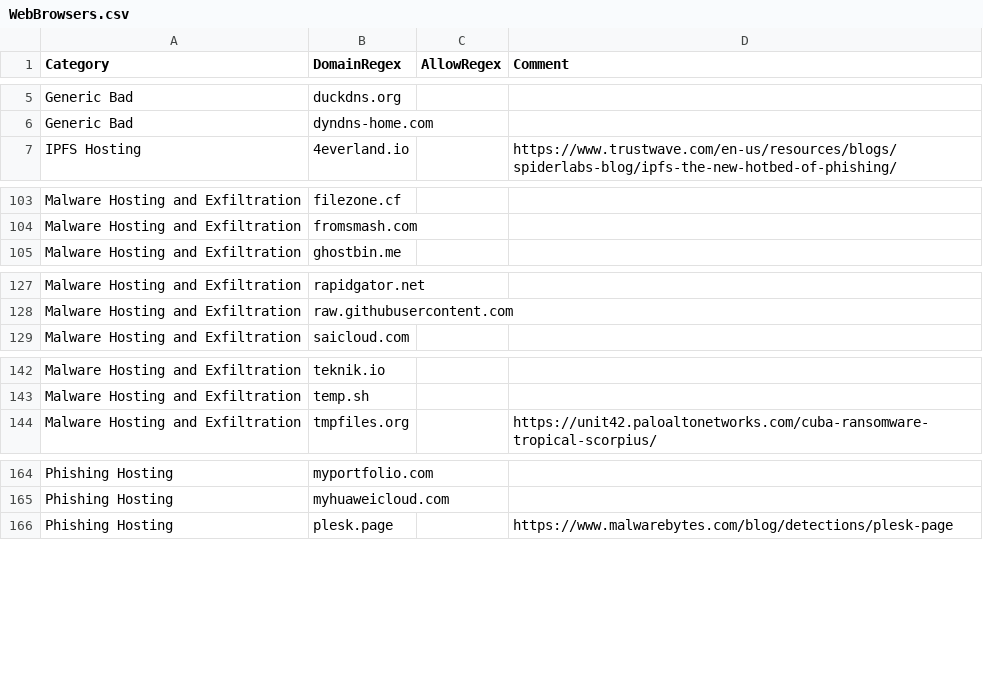
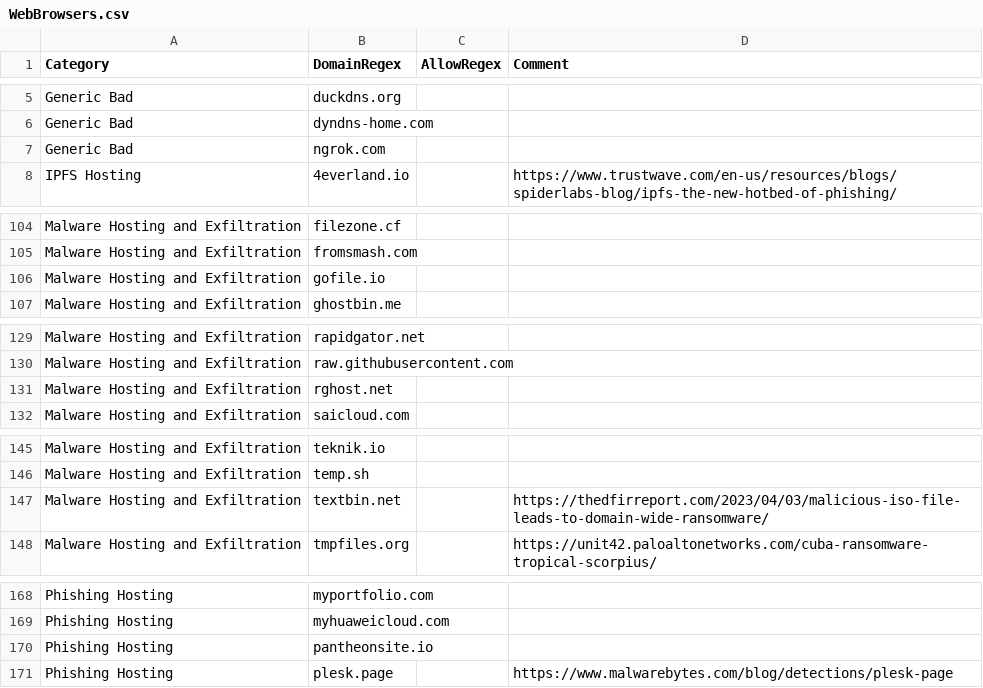
Before and after one commit to mgreen27/DetectRaptor, a CSV file: csv/WebBrowsers.csv, drawn as a sheet; only a part is shown, gaps mark what is left out; the diff names each change by its address in the sheet, - before the commit and + after, or states it on an @@ line.

```diff
--- a/csv/WebBrowsers.csv
+++ b/csv/WebBrowsers.csv
+row 7: Generic Bad | ngrok.com
+row 106: Malware Hosting and Exfiltration | gofile.io
+row 131: Malware Hosting and Exfiltration | rghost.net
+row 147: Malware Hosting and Exfiltration | textbin.net |  | https://thedfirreport.com/2023/04/03/malicious-iso-file-leads-to-domain-wide-ransomware/
+row 170: Phishing Hosting | pantheonsite.io
```
Also changed, not shown: csv/InstalledSoftware.csv, csv/MFT.csv.
